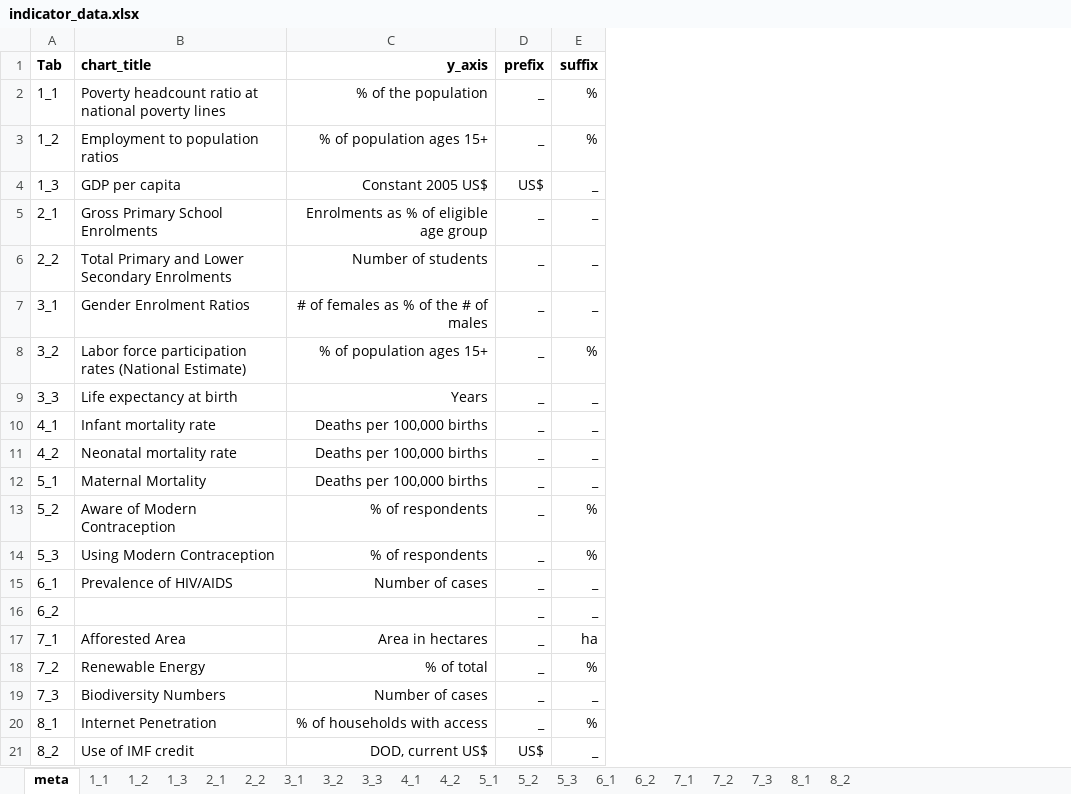
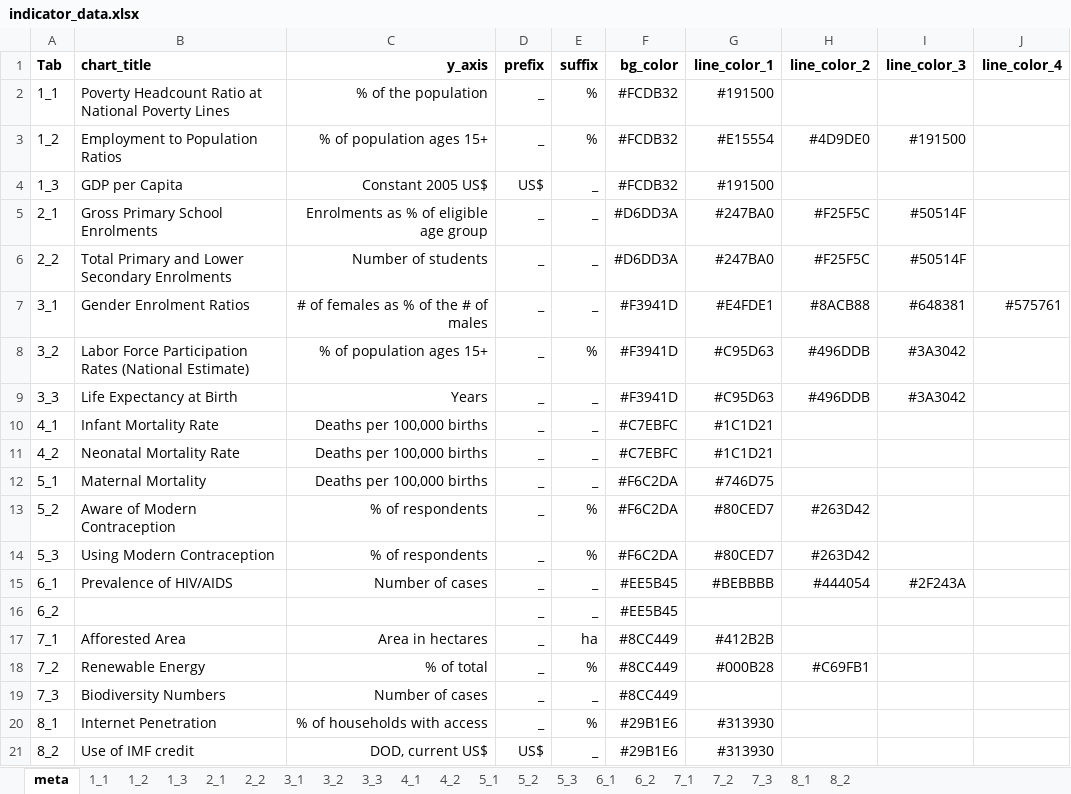
Before and after one commit to opendatakosovo/UNKT-MDG-visualizer, an Excel workbook: data/indicator_data.xlsx, sheet meta, drawn as a sheet; values as stored, in another font and other column widths than the file's, no borders; the diff names each change by its address in the sheet, - before the commit and + after, or states it on an @@ line.

Commit message:
Added custom line colors for all charts

```diff
--- a/data/indicator_data.xlsx (sheet meta)
+++ b/data/indicator_data.xlsx (sheet meta)
+column F (bg_color), rows 2-21: #FCDB32 | #FCDB32 | #FCDB32 | #D6DD3A | #D6DD3A | #F3941D | #F3941D | #F3941D | #C7EBFC | #C7EBFC | #F6C2DA | #F6C2DA | #F6C2DA | #EE5B45 | #EE5B45 | #8CC449 | #8CC449 | #8CC449 | #29B1E6 | #29B1E6
+column G (line_color_1), rows 2-21: #191500 | #E15554 | #191500 | #247BA0 | #247BA0 | #E4FDE1 | #C95D63 | #C95D63 | #1C1D21 | #1C1D21 | #746D75 | #80CED7 | #80CED7 | #BEBBBB |  | #412B2B | #000B28 |  | #313930 | #313930
+column H (line_color_2), rows 3-18: #4D9DE0 |  | #F25F5C | #F25F5C | #8ACB88 | #496DDB | #496DDB |  |  |  | #263D42 | #263D42 | #444054 |  |  | #C69FB1
+column I (line_color_3), rows 3-15: #191500 |  | #50514F | #50514F | #648381 | #3A3042 | #3A3042 |  |  |  |  |  | #2F243A
+column J (line_color_4), row 7: #575761
-B2 (chart_title): Poverty headcount ratio at national poverty lines
+B2 (chart_title): Poverty Headcount Ratio at National Poverty Lines
-B3 (chart_title): Employment to population ratios
+B3 (chart_title): Employment to Population Ratios
-B4 (chart_title): GDP per capita
+B4 (chart_title): GDP per Capita
-B8 (chart_title): Labor force participation rates (National Estimate)
+B8 (chart_title): Labor Force Participation Rates (National Estimate)
-B9 (chart_title): Life expectancy at birth
+B9 (chart_title): Life Expectancy at Birth
-B10 (chart_title): Infant mortality rate
+B10 (chart_title): Infant Mortality Rate
-B11 (chart_title): Neonatal mortality rate
+B11 (chart_title): Neonatal Mortality Rate
```
Also changed, not shown: sheet 2_2, 3 other files.
